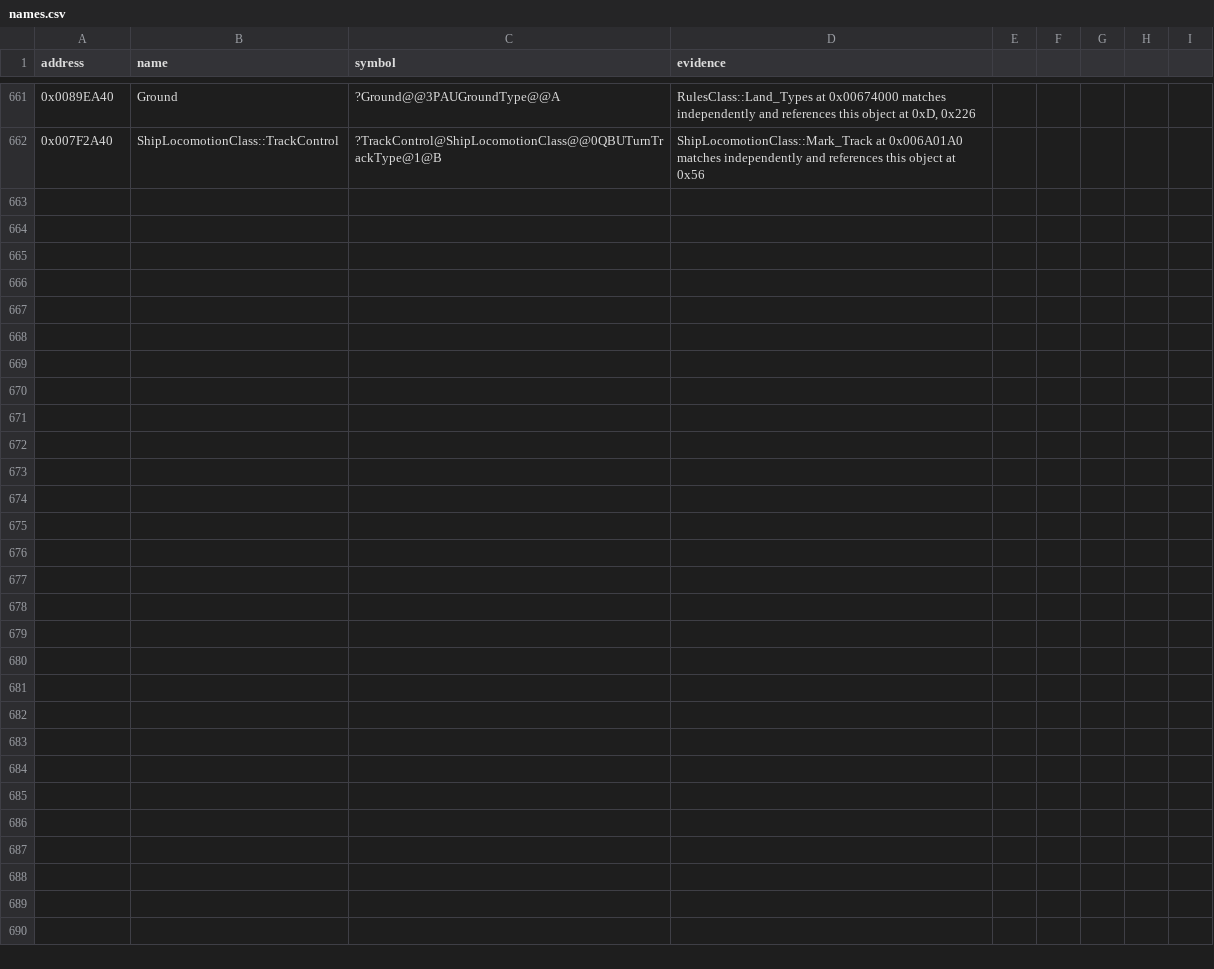
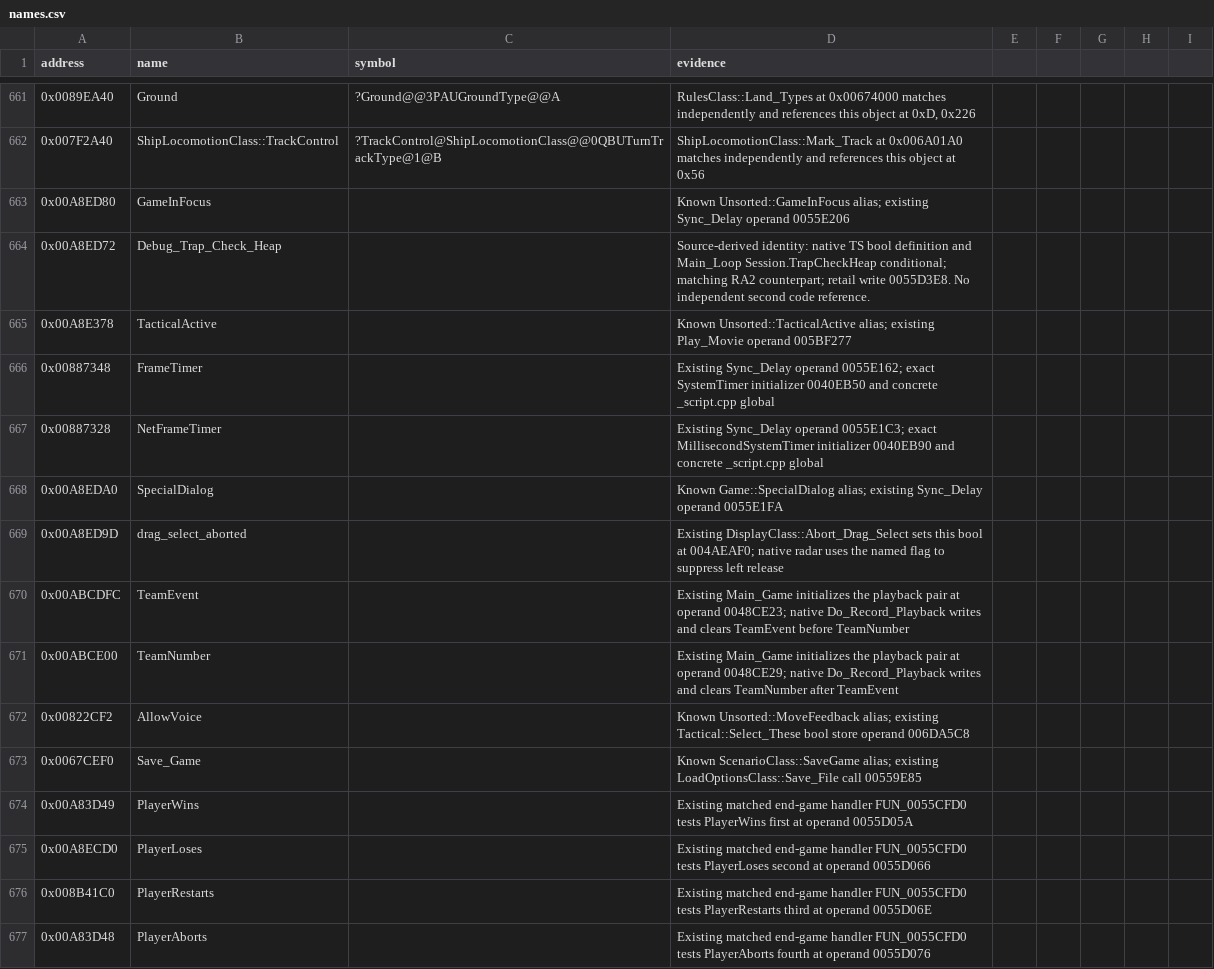
Before and after one commit to gibbo101/ra2-decomp, a CSV file: data/names.csv, drawn as a sheet; only a part is shown, gaps mark what is left out; the diff names each change by its address in the sheet, - before the commit and + after, or states it on an @@ line.

Commit message:
Restore the main game loop and selection playback

```diff
--- a/data/names.csv
+++ b/data/names.csv
+row 663: 0x00A8ED80 | GameInFocus |  | Known Unsorted::GameInFocus alias; existing Sync_Delay operand 0055E206
+row 664: 0x00A8ED72 | Debug_Trap_Check_Heap |  | Source-derived identity: native TS bool definition and Main_Loop Session.TrapCheckHeap conditional; matching RA2 counterpart; retail write 0055D3E8. No independent second code reference.
+row 665: 0x00A8E378 | TacticalActive |  | Known Unsorted::TacticalActive alias; existing Play_Movie operand 005BF277
+row 666: 0x00887348 | FrameTimer |  | Existing Sync_Delay operand 0055E162; exact SystemTimer initializer 0040EB50 and concrete _script.cpp global
+row 667: 0x00887328 | NetFrameTimer |  | Existing Sync_Delay operand 0055E1C3; exact MillisecondSystemTimer initializer 0040EB90 and concrete _script.cpp global
+row 668: 0x00A8EDA0 | SpecialDialog |  | Known Game::SpecialDialog alias; existing Sync_Delay operand 0055E1FA
+row 669: 0x00A8ED9D | drag_select_aborted |  | Existing DisplayClass::Abort_Drag_Select sets this bool at 004AEAF0; native radar uses the named flag to suppress left release
+row 670: 0x00ABCDFC | TeamEvent |  | Existing Main_Game initializes the playback pair at operand 0048CE23; native Do_Record_Playback writes and clears TeamEvent before TeamNumber
+row 671: 0x00ABCE00 | TeamNumber |  | Existing Main_Game initializes the playback pair at operand 0048CE29; native Do_Record_Playback writes and clears TeamNumber after TeamEvent
+row 672: 0x00822CF2 | AllowVoice |  | Known Unsorted::MoveFeedback alias; existing Tactical::Select_These bool store operand 006DA5C8
+row 673: 0x0067CEF0 | Save_Game |  | Known ScenarioClass::SaveGame alias; existing LoadOptionsClass::Save_File call 00559E85
+row 674: 0x00A83D49 | PlayerWins |  | Existing matched end-game handler FUN_0055CFD0 tests PlayerWins first at operand 0055D05A
+row 675: 0x00A8ECD0 | PlayerLoses |  | Existing matched end-game handler FUN_0055CFD0 tests PlayerLoses second at operand 0055D066
+row 676: 0x008B41C0 | PlayerRestarts |  | Existing matched end-game handler FUN_0055CFD0 tests PlayerRestarts third at operand 0055D06E
+row 677: 0x00A83D48 | PlayerAborts |  | Existing matched end-game handler FUN_0055CFD0 tests PlayerAborts fourth at operand 0055D076
```
Also changed, not shown: 3 other files.
